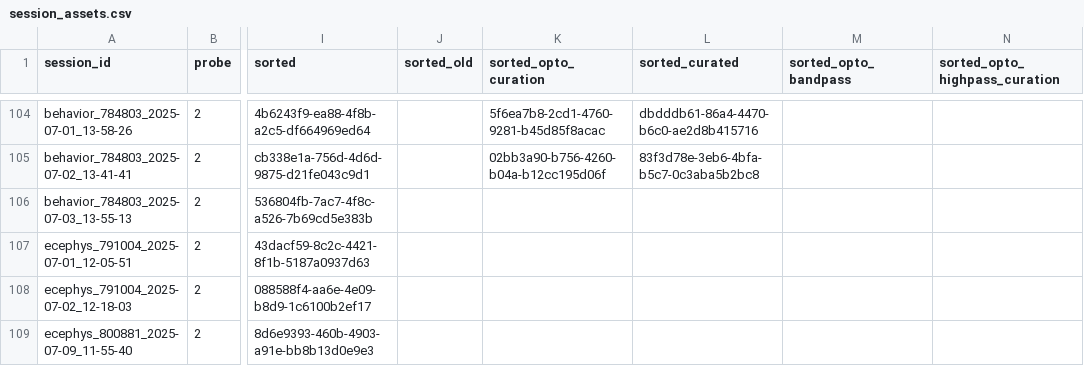
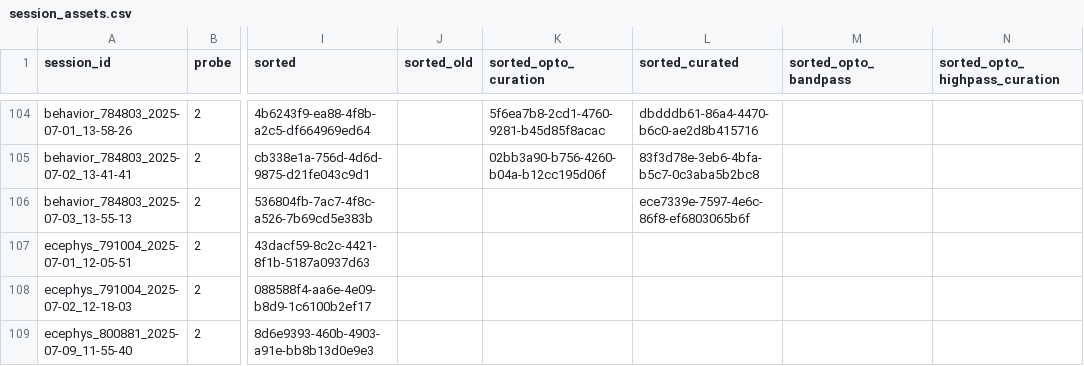
Before and after one commit to AllenNeuralDynamics/aind-beh-ephys-analysis, a CSV file: code/data_management/session_assets.csv, drawn as a sheet; only a part is shown, gaps mark what is left out; the diff names each change by its address in the sheet, - before the commit and + after, or states it on an @@ line.

Commit message:
update session cut

```diff
--- a/code/data_management/session_assets.csv
+++ b/code/data_management/session_assets.csv
-L106 (sorted_curated): (empty)
+L106 (sorted_curated): ece7339e-7597-4e6c-86f8-ef6803065b6f
```
Also changed, not shown: 2 other files.
